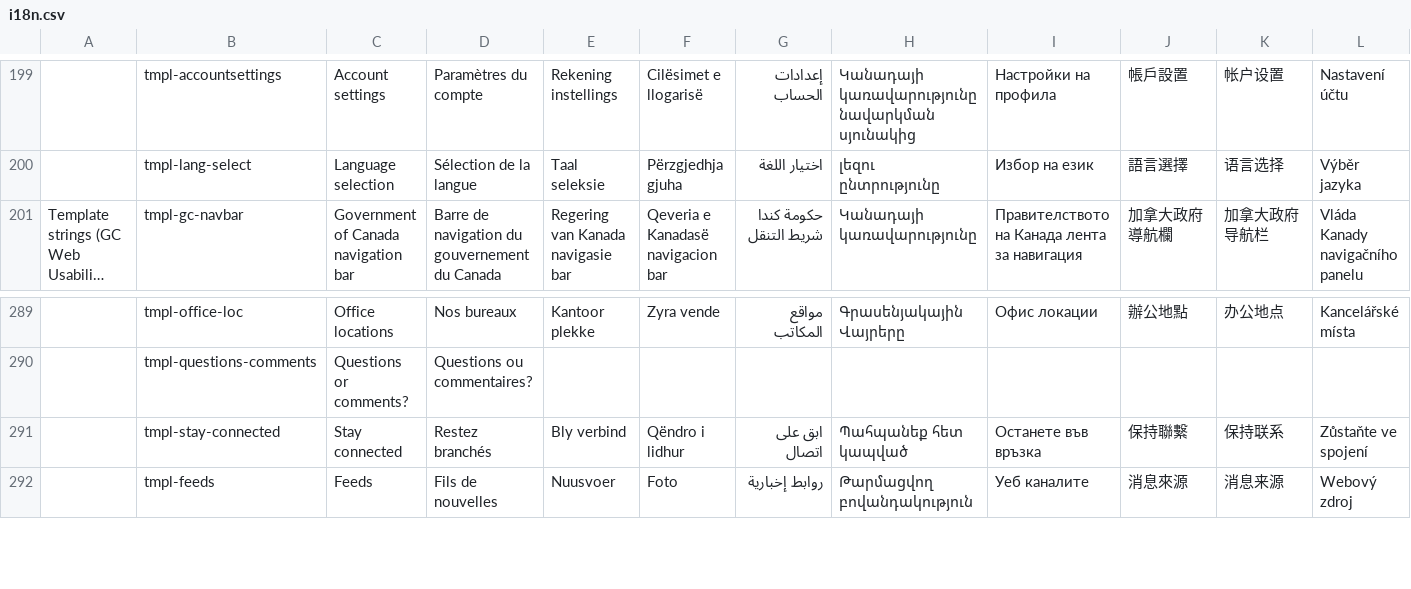
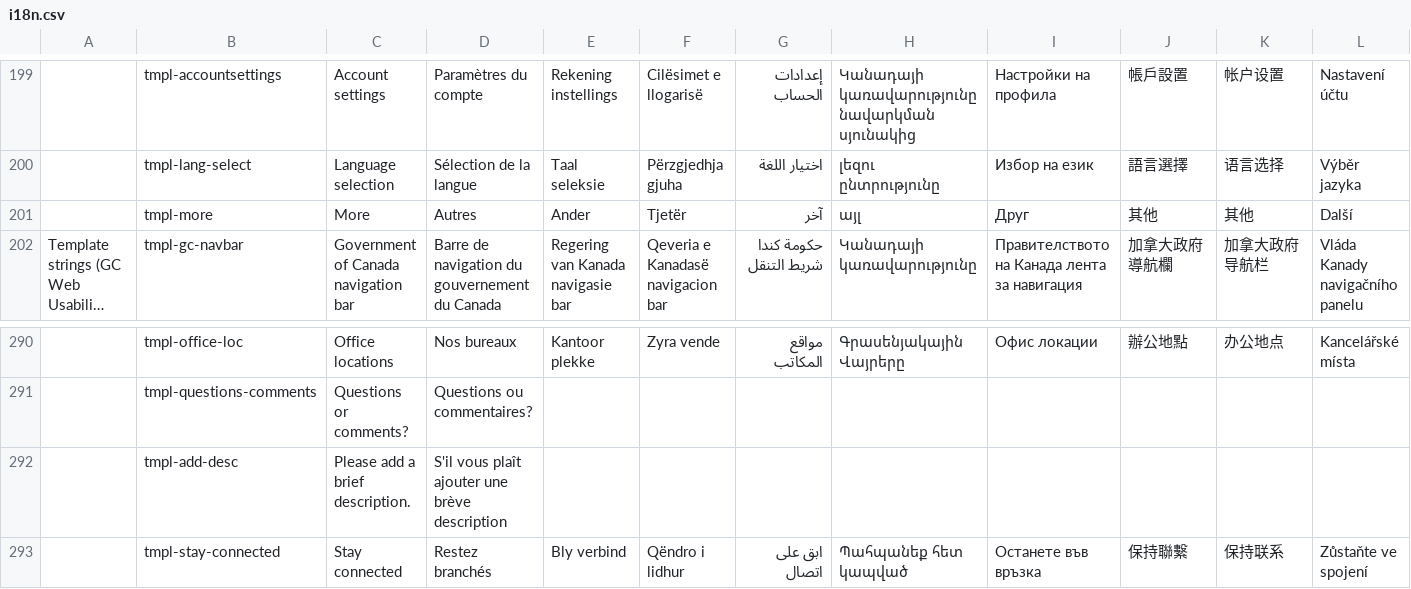
Before and after one commit to zhishare751283865MelindaSmith/wet-boew, a CSV file: src/i18n/i18n.csv, drawn as a sheet; only a part is shown, gaps mark what is left out; the shorter side is filled out with more unchanged rows; long unchanged cells end in …; rows hold the shown columns only; the diff names each change by its address in the sheet, - before the commit and + after, or states it on an @@ line.

```diff
--- a/src/i18n/i18n.csv
+++ b/src/i18n/i18n.csv
+row 201:  | tmpl-more | More | Autres | Ander | Tjetër | آخر | այլ | Друг | 其他 | 其他 | Další
+row 292:  | tmpl-add-desc | Please add a brief description. | S'il vous plaît ajouter une brève description
```
Also changed, not shown: 4 other files.
